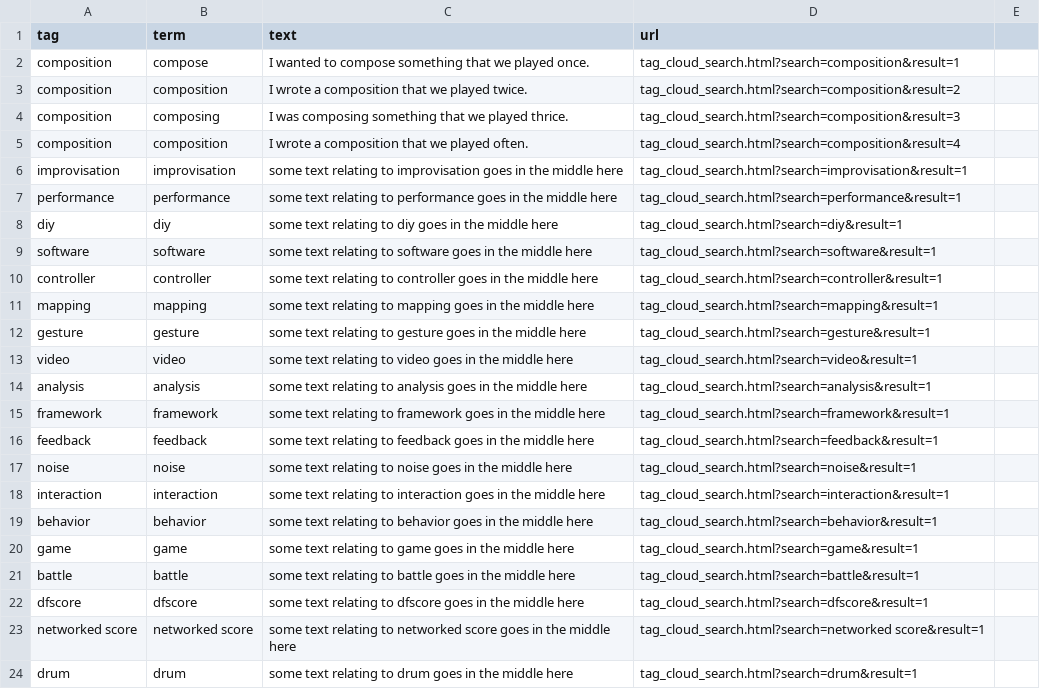
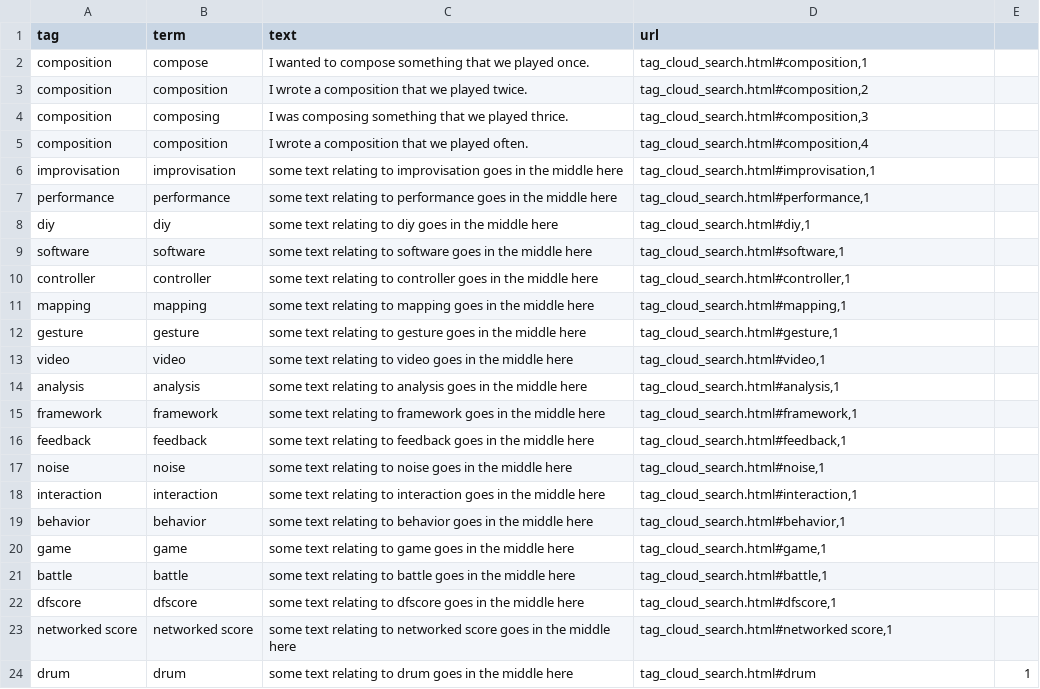
Before and after one commit to madwort/rconstanzo-wp-plugins, a CSV file: tag_cloud/tag_cloud_data.csv, drawn as a sheet.

```diff
--- a/tag_cloud/tag_cloud_data.csv
+++ b/tag_cloud/tag_cloud_data.csv
@@ -1,24 +1,24 @@
 tag,term,text,url
-composition,compose,I wanted to compose something that we played once.,tag_cloud_search.html?search=composition&result=1
-composition,composition,I wrote a composition that we played twice.,tag_cloud_search.html?search=composition&result=2
-composition,composing,I was composing something that we played thrice.,tag_cloud_search.html?search=composition&result=3
-composition,composition,I wrote a composition that we played often.,tag_cloud_search.html?search=composition&result=4
-improvisation,improvisation,some text relating to improvisation goes in the middle here,tag_cloud_search.html?search=improvisation&result=1
-performance,performance,some text relating to performance goes in the middle here,tag_cloud_search.html?search=performance&result=1
-diy,diy,some text relating to diy goes in the middle here,tag_cloud_search.html?search=diy&result=1
-software,software,some text relating to software goes in the middle here,tag_cloud_search.html?search=software&result=1
-controller,controller,some text relating to controller goes in the middle here,tag_cloud_search.html?search=controller&result=1
-mapping,mapping,some text relating to mapping goes in the middle here,tag_cloud_search.html?search=mapping&result=1
-gesture,gesture,some text relating to gesture goes in the middle here,tag_cloud_search.html?search=gesture&result=1
-video,video,some text relating to video goes in the middle here,tag_cloud_search.html?search=video&result=1
-analysis,analysis,some text relating to analysis goes in the middle here,tag_cloud_search.html?search=analysis&result=1
-framework,framework,some text relating to framework goes in the middle here,tag_cloud_search.html?search=framework&result=1
-feedback,feedback,some text relating to feedback goes in the middle here,tag_cloud_search.html?search=feedback&result=1
-noise,noise,some text relating to noise goes in the middle here,tag_cloud_search.html?search=noise&result=1
-interaction,interaction,some text relating to interaction goes in the middle here,tag_cloud_search.html?search=interaction&result=1
-behavior,behavior,some text relating to behavior goes in the middle here,tag_cloud_search.html?search=behavior&result=1
-game,game,some text relating to game goes in the middle here,tag_cloud_search.html?search=game&result=1
-battle,battle,some text relating to battle goes in the middle here,tag_cloud_search.html?search=battle&result=1
-dfscore,dfscore,some text relating to dfscore goes in the middle here,tag_cloud_search.html?search=dfscore&result=1
-networked score,networked score,some text relating to networked score goes in the middle here,tag_cloud_search.html?search=networked score&result=1
-drum,drum,some text relating to drum goes in the middle here,tag_cloud_search.html?search=drum&result=1
+composition,compose,I wanted to compose something that we played once.,"tag_cloud_search.html#composition,1"
+composition,composition,I wrote a composition that we played twice.,"tag_cloud_search.html#composition,2"
+composition,composing,I was composing something that we played thrice.,"tag_cloud_search.html#composition,3"
+composition,composition,I wrote a composition that we played often.,"tag_cloud_search.html#composition,4"
+improvisation,improvisation,some text relating to improvisation goes in the middle here,"tag_cloud_search.html#improvisation,1"
+performance,performance,some text relating to performance goes in the middle here,"tag_cloud_search.html#performance,1"
+diy,diy,some text relating to diy goes in the middle here,"tag_cloud_search.html#diy,1"
+software,software,some text relating to software goes in the middle here,"tag_cloud_search.html#software,1"
+controller,controller,some text relating to controller goes in the middle here,"tag_cloud_search.html#controller,1"
+mapping,mapping,some text relating to mapping goes in the middle here,"tag_cloud_search.html#mapping,1"
+gesture,gesture,some text relating to gesture goes in the middle here,"tag_cloud_search.html#gesture,1"
+video,video,some text relating to video goes in the middle here,"tag_cloud_search.html#video,1"
+analysis,analysis,some text relating to analysis goes in the middle here,"tag_cloud_search.html#analysis,1"
+framework,framework,some text relating to framework goes in the middle here,"tag_cloud_search.html#framework,1"
+feedback,feedback,some text relating to feedback goes in the middle here,"tag_cloud_search.html#feedback,1"
+noise,noise,some text relating to noise goes in the middle here,"tag_cloud_search.html#noise,1"
+interaction,interaction,some text relating to interaction goes in the middle here,"tag_cloud_search.html#interaction,1"
+behavior,behavior,some text relating to behavior goes in the middle here,"tag_cloud_search.html#behavior,1"
+game,game,some text relating to game goes in the middle here,"tag_cloud_search.html#game,1"
+battle,battle,some text relating to battle goes in the middle here,"tag_cloud_search.html#battle,1"
+dfscore,dfscore,some text relating to dfscore goes in the middle here,"tag_cloud_search.html#dfscore,1"
+networked score,networked score,some text relating to networked score goes in the middle here,"tag_cloud_search.html#networked score,1"
+drum,drum,some text relating to drum goes in the middle here,tag_cloud_search.html#drum,1
```
Also changed, not shown: 1 other file.
